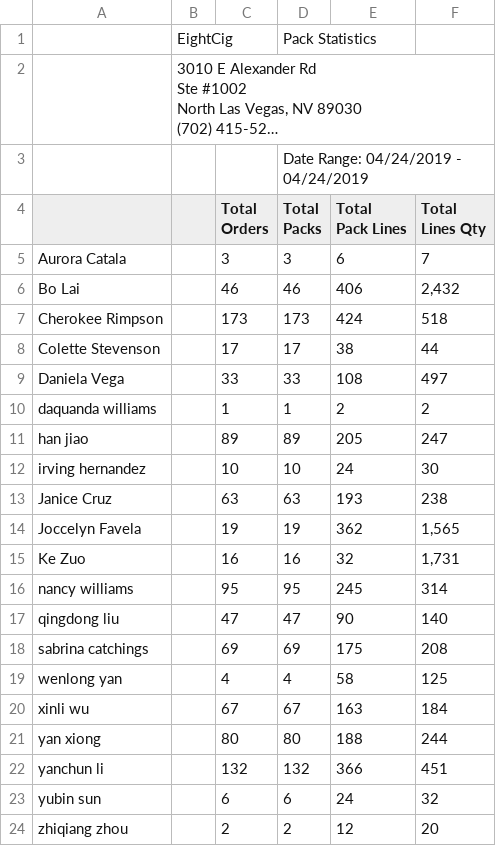
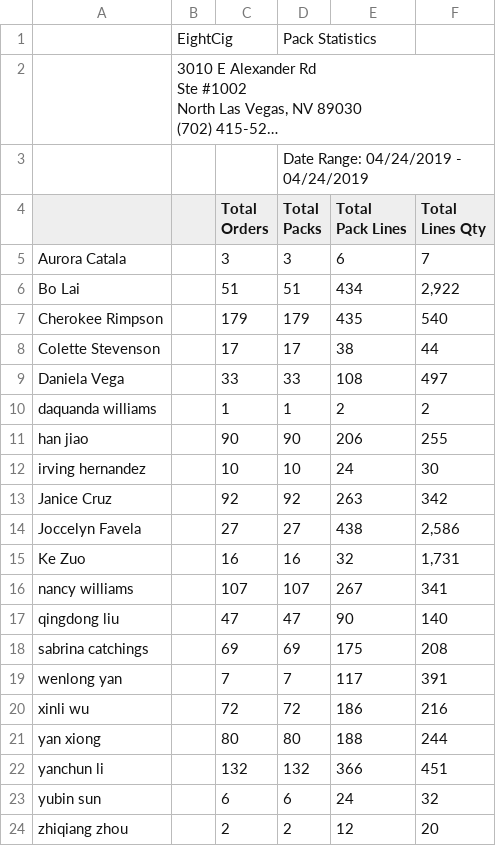
Before and after one commit to yoany-eightcig/dashboard-statistics, a CSV file: storage/pack_today.csv, drawn as a sheet; long unchanged cells end in ….

```diff
--- a/storage/pack_today.csv
+++ b/storage/pack_today.csv
@@ -13,4 +13,4 @@ Lines Qty"
 Aurora Catala,,3,3,6,7
-Bo Lai,,46,46,406,"2,432"
-Cherokee Rimpson,,173,173,424,518
+Bo Lai,,51,51,434,"2,922"
+Cherokee Rimpson,,179,179,435,540
 Colette Stevenson,,17,17,38,44
@@ -18,12 +18,12 @@ Daniela Vega,,33,33,108,497
 daquanda williams,,1,1,2,2
-han jiao,,89,89,205,247
+han jiao,,90,90,206,255
 irving hernandez,,10,10,24,30
-Janice Cruz,,63,63,193,238
-Joccelyn Favela,,19,19,362,"1,565"
+Janice Cruz,,92,92,263,342
+Joccelyn Favela,,27,27,438,"2,586"
 Ke Zuo,,16,16,32,"1,731"
-nancy williams,,95,95,245,314
+nancy williams,,107,107,267,341
 qingdong liu,,47,47,90,140
 sabrina catchings,,69,69,175,208
-wenlong yan,,4,4,58,125
-xinli wu,,67,67,163,184
+wenlong yan,,7,7,117,391
+xinli wu,,72,72,186,216
 yan xiong,,80,80,188,244
```
Also changed, not shown: storage/pick_today.csv, 5 other files.
